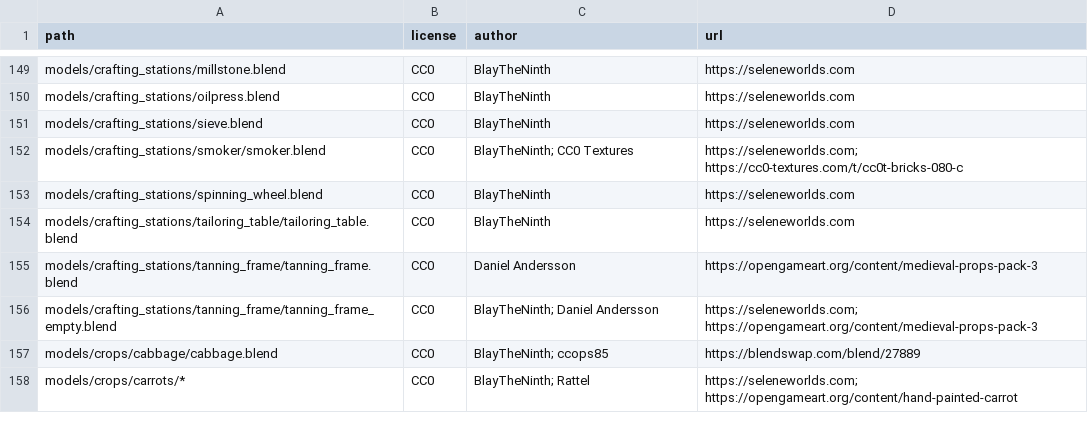
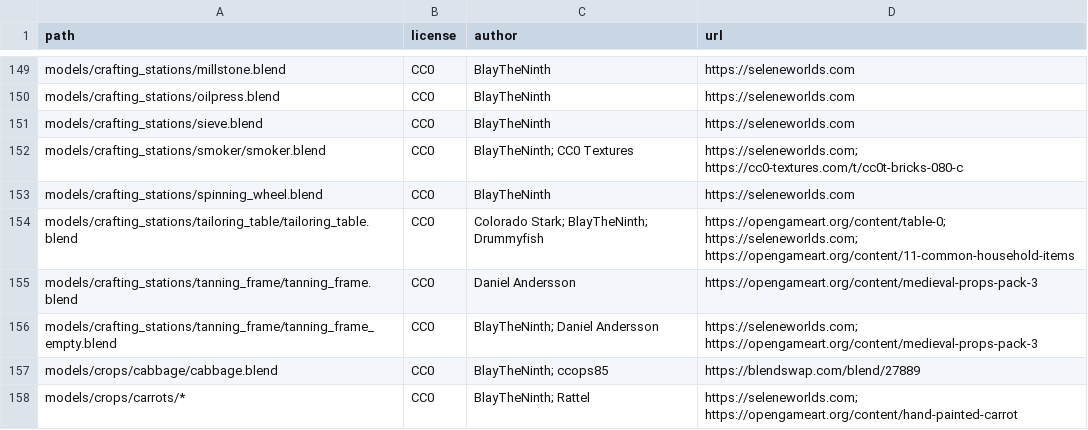
Before and after one commit to SeleneWorlds/Illarion-Gobaith-Assets, a CSV file: CREDITS.csv, drawn as a sheet; only a part is shown, gaps mark what is left out.

Commit message:
Tailoring Table

```diff
--- a/CREDITS.csv
+++ b/CREDITS.csv
@@ -153,3 +153,3 @@ models/crafting_stations/smoker/smoker.blend,CC0,BlayTheNinth; CC0 Textures,http
 models/crafting_stations/spinning_wheel.blend,CC0,BlayTheNinth,https://seleneworlds.com
-models/crafting_stations/tailoring_table/tailoring_table.blend,CC0,BlayTheNinth,https://seleneworlds.com
+models/crafting_stations/tailoring_table/tailoring_table.blend,CC0,Colorado Stark; BlayTheNinth; Drummyfish,https://opengameart.org/content/table-0; https://seleneworlds.com; https://opengameart.org/content/11-common-household-items
 models/crafting_stations/tanning_frame/tanning_frame.blend,CC0,Daniel Andersson,https://opengameart.org/content/medieval-props-pack-3
```
Also changed, not shown: 6 other files.
